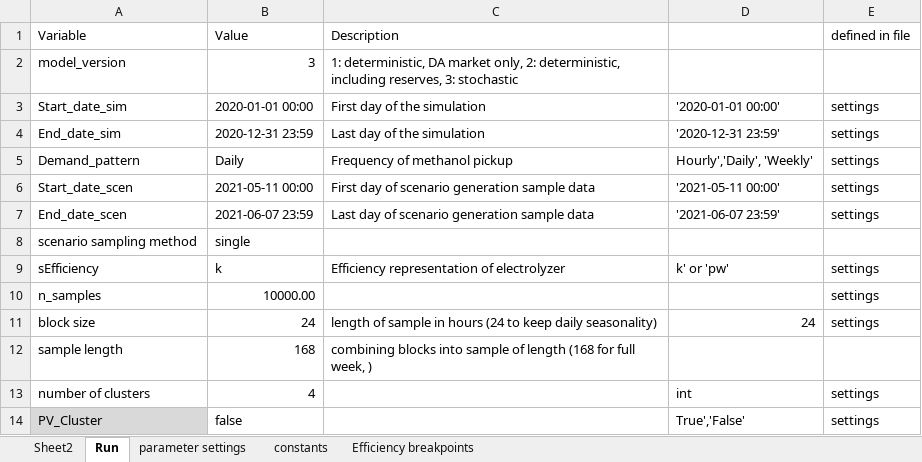
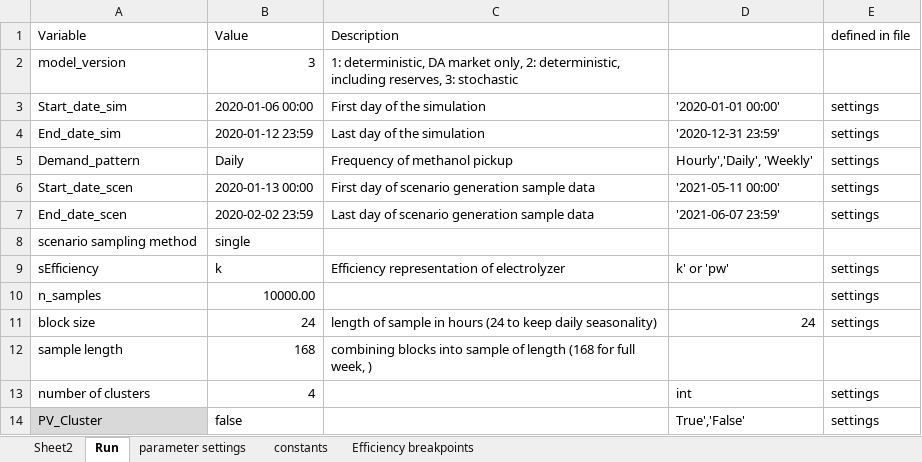
Before and after one commit to mathias-mortensen/P2X, an Excel workbook: Opt_X.xlsx, sheet Run, drawn as a sheet; only a part is shown; values as stored, in another font and other column widths than the file's, no borders; the diff names each change by its address in the sheet, - before the commit and + after, or states it on an @@ line.

```diff
--- a/Opt_X.xlsx (sheet Run)
+++ b/Opt_X.xlsx (sheet Run)
-B3: 2020-01-01 00:00
+B3: 2020-01-06 00:00
-B4: 2020-12-31 23:59
+B4: 2020-01-12 23:59
-B6: 2021-05-11 00:00
+B6: 2020-01-13 00:00
-B7: 2021-06-07 23:59
+B7: 2020-02-02 23:59
```
Also changed, not shown: sheet parameter settings, 2 other files.
